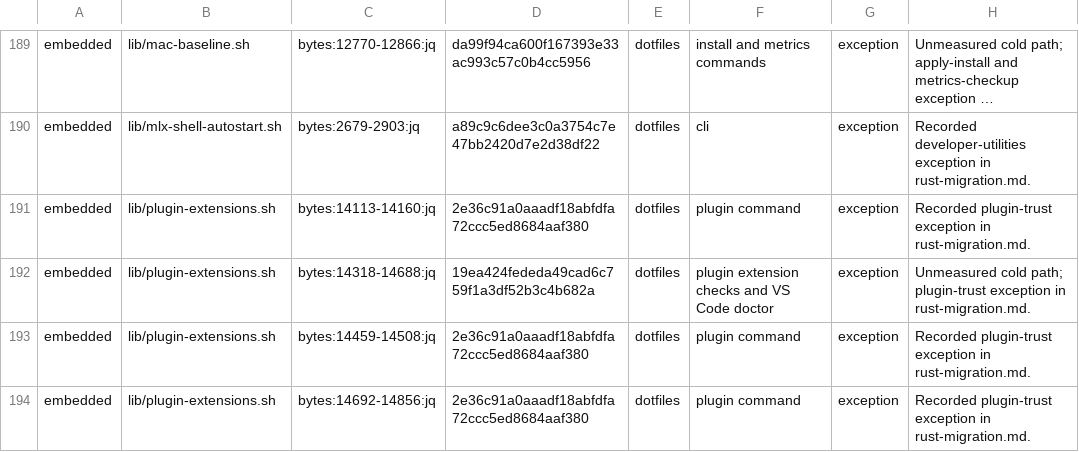
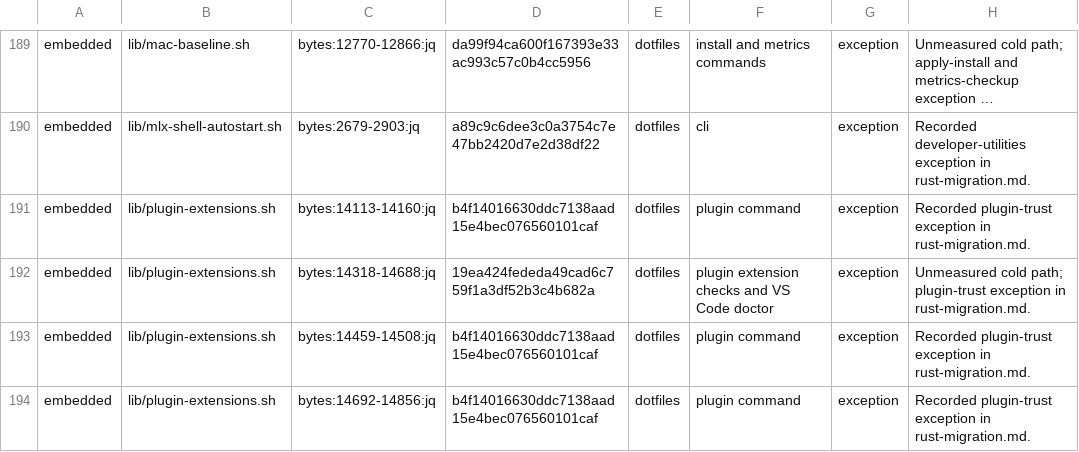
Before and after one commit to fyodoriv/dotfiles, a TSV file: rust/migration-inventory/inventory.tsv, drawn as a sheet; only a part is shown, gaps mark what is left out; long unchanged cells end in …; the diff covers the shown part only; the diff names each change by its address in the sheet, - before the commit and + after, or states it on an @@ line.

```diff
--- a/rust/migration-inventory/inventory.tsv
+++ b/rust/migration-inventory/inventory.tsv
-D191: 2e36c91a0aaadf18abfdfa72ccc5ed8684aaf380
+D191: b4f14016630ddc7138aad15e4bec076560101caf
-D193:D194: 2e36c91a0aaadf18abfdfa72ccc5ed8684aaf380
+D193:D194: b4f14016630ddc7138aad15e4bec076560101caf
```
Also changed, not shown: 13 added rows and 53 edited cells elsewhere in this file, rust/migration-inventory/observations.tsv, 1 other file.
